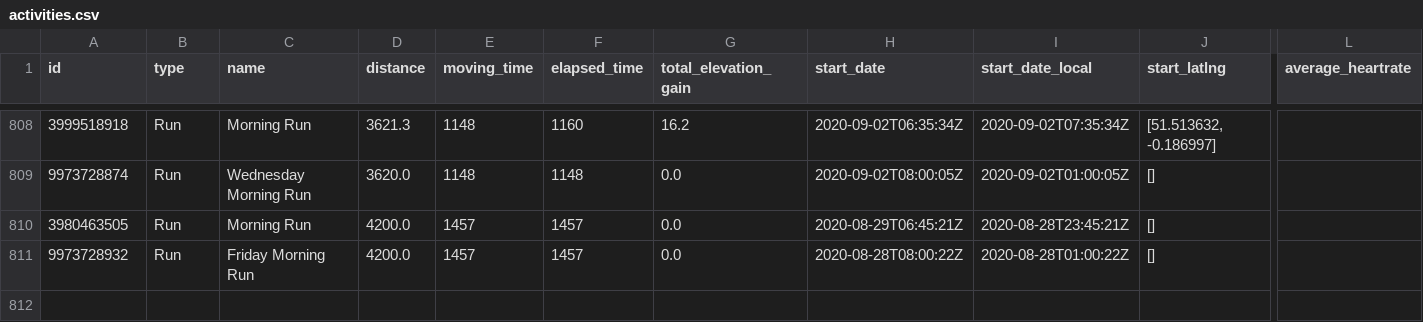
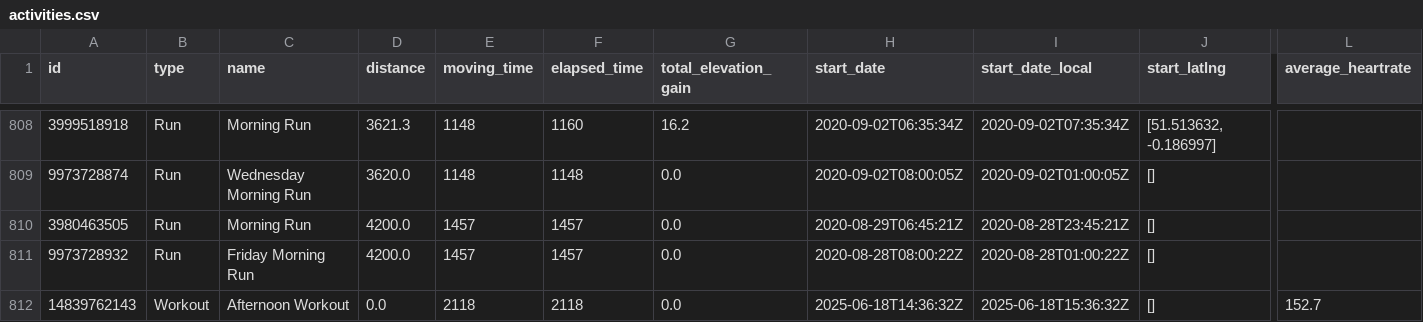
Before and after one commit to zacbaum/strava-stats, a CSV file: activities.csv, drawn as a sheet; only a part is shown, gaps mark what is left out; rows hold the shown columns only; the diff names each change by its address in the sheet, - before the commit and + after, or states it on an @@ line.

```diff
--- a/activities.csv
+++ b/activities.csv
+row 812: 14839762143 | Workout | Afternoon Workout | 0.0 | 2118 | 2118 | 0.0 | 2025-06-18T14:36:32Z | 2025-06-18T15:36:32Z | [] | 152.7
```
Also changed, not shown: 1 other file.
